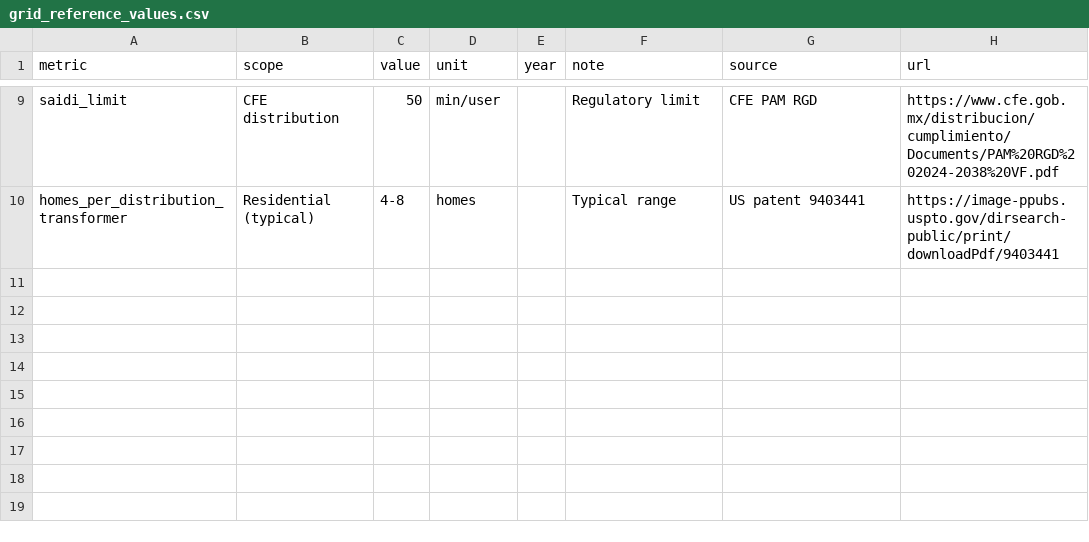
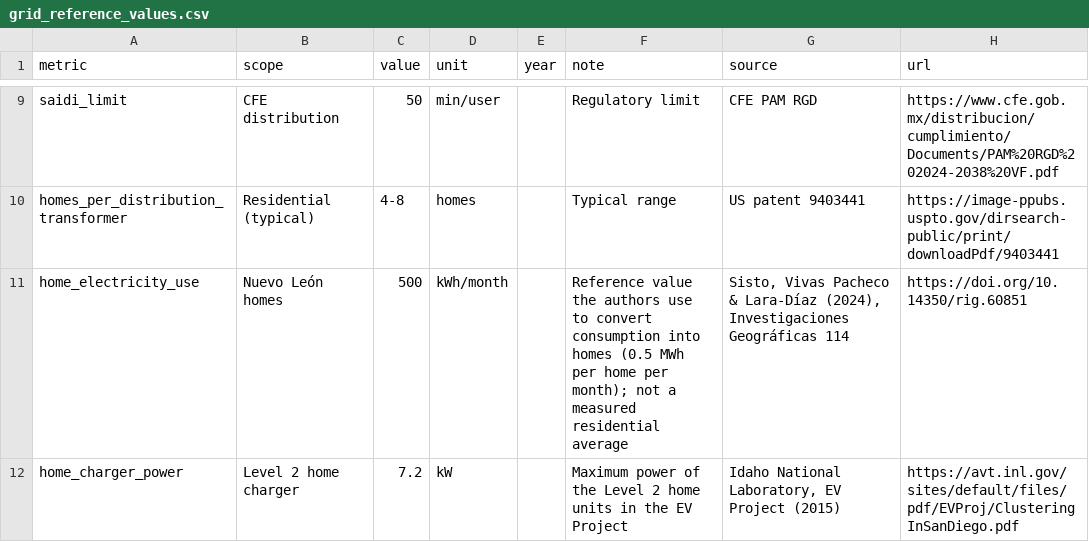
Before and after one commit to Al3xibesp/ev_grid_nl, a CSV file: data/context/grid_reference_values.csv, drawn as a sheet; only a part is shown, gaps mark what is left out; the diff names each change by its address in the sheet, - before the commit and + after, or states it on an @@ line.

```diff
--- a/data/context/grid_reference_values.csv
+++ b/data/context/grid_reference_values.csv
+row 11: home_electricity_use | Nuevo León homes | 500 | kWh/month |  | Reference value the authors use to convert consumption into homes (0.5 MWh per home per month); not a measured residential average | Sisto, Vivas Pacheco & Lara-Díaz (2024), Investigaciones Geográficas 114 | https://doi.org/10.14350/rig.60851
+row 12: home_charger_power | Level 2 home charger | 7.2 | kW |  | Maximum power of the Level 2 home units in the EV Project | Idaho National Laboratory, EV Project (2015) | https://avt.inl.gov/sites/default/files/pdf/EVProj/ClusteringInSanDiego.pdf
```
Also changed, not shown: 3 other files.
